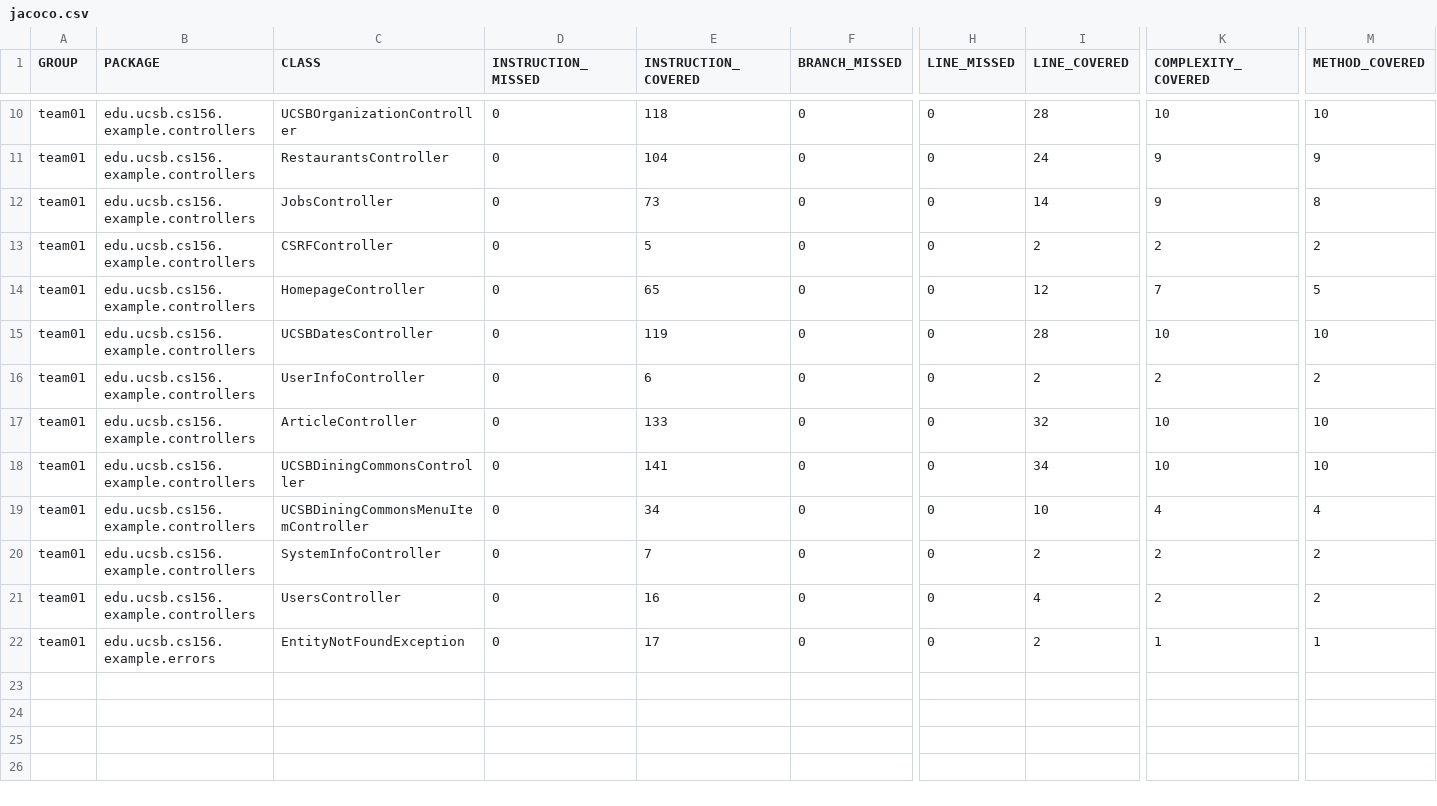
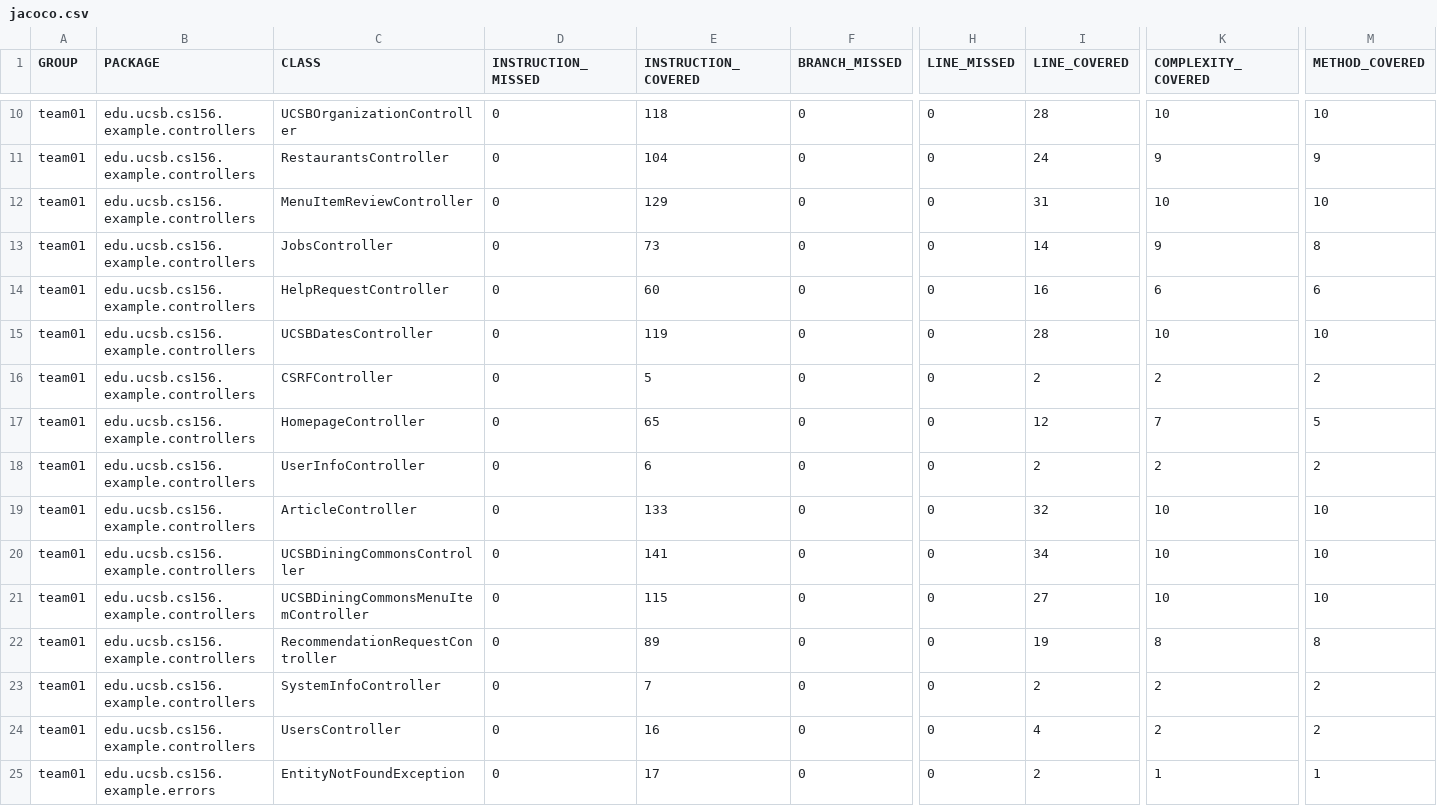
Before and after one commit to ucsb-cs156-f26/team01-f26-01, a CSV file: jacoco/jacoco.csv, drawn as a sheet; only a part is shown, gaps mark what is left out; addresses are those after the commit; rows hold the shown columns only; the diff names each change by its address in the sheet, - before the commit and + after, or states it on an @@ line.

Commit message:
Deploying to gh-pages from @ ucsb-cs156-f26/team01-f26-01@f676e34e71151afcc3591564603c2b071c74696c 🚀

```diff
--- a/jacoco/jacoco.csv
+++ b/jacoco/jacoco.csv
+row 12: team01 | edu.ucsb.cs156.example.controllers | MenuItemReviewController | 0 | 129 | 0 | 0 | 31 | 10 | 10
+row 14: team01 | edu.ucsb.cs156.example.controllers | HelpRequestController | 0 | 60 | 0 | 0 | 16 | 6 | 6
-E21 (INSTRUCTION_COVERED): 34
+E21 (INSTRUCTION_COVERED): 115
-I21 (LINE_COVERED): 10
+I21 (LINE_COVERED): 27
-K21 (COMPLEXITY_COVERED): 4
+K21 (COMPLEXITY_COVERED): 10
-M21 (METHOD_COVERED): 4
+M21 (METHOD_COVERED): 10
+row 22: team01 | edu.ucsb.cs156.example.controllers | RecommendationRequestController | 0 | 89 | 0 | 0 | 19 | 8 | 8
```
Also changed, not shown: 13 other files.
